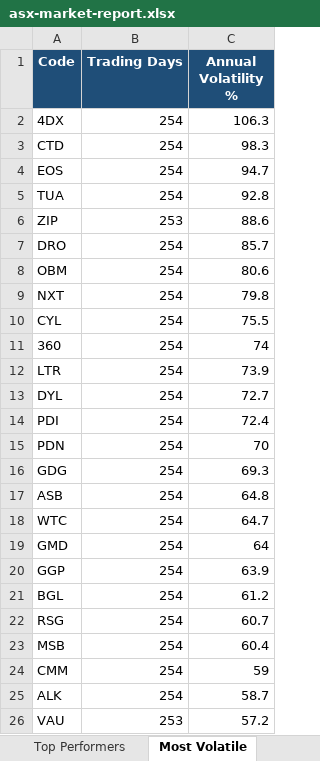
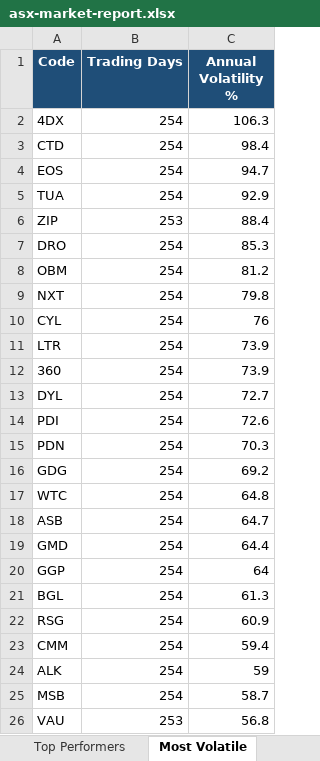
Before and after one commit to anurag7171/asx-market-analytics, an Excel workbook: reports/asx-market-report.xlsx, sheet Most Volatile, drawn as a sheet; values as stored, in another font and other column widths than the file's, no borders; conditional formats not drawn; removed rows and columns are numbered as before the commit, all else as after; the diff names each change by its address in the sheet, - before the commit and + after, or states it on an @@ line.

```diff
--- a/reports/asx-market-report.xlsx (sheet Most Volatile)
+++ b/reports/asx-market-report.xlsx (sheet Most Volatile)
-C3 (Annual Volatility %): 98.3
+C3 (Annual Volatility %): 98.4
-C5 (Annual Volatility %): 92.8
+C5 (Annual Volatility %): 92.9
-C6 (Annual Volatility %): 88.6
+C6 (Annual Volatility %): 88.4
-C7 (Annual Volatility %): 85.7
+C7 (Annual Volatility %): 85.3
-C8 (Annual Volatility %): 80.6
+C8 (Annual Volatility %): 81.2
-C10 (Annual Volatility %): 75.5
+C10 (Annual Volatility %): 76
-row 11: 360 | 254 | 74
+row 12: 360 | 254 | 73.9
-C14 (Annual Volatility %): 72.4
+C14 (Annual Volatility %): 72.6
-C15 (Annual Volatility %): 70
+C15 (Annual Volatility %): 70.3
-C16 (Annual Volatility %): 69.3
+C16 (Annual Volatility %): 69.2
-row 17: ASB | 254 | 64.8
-C17 (Annual Volatility %): 64.7
+C17 (Annual Volatility %): 64.8
+row 18: ASB | 254 | 64.7
-C19 (Annual Volatility %): 64
+C19 (Annual Volatility %): 64.4
-C20 (Annual Volatility %): 63.9
+C20 (Annual Volatility %): 64
-C21 (Annual Volatility %): 61.2
+C21 (Annual Volatility %): 61.3
-C22 (Annual Volatility %): 60.7
+C22 (Annual Volatility %): 60.9
-row 23: MSB | 254 | 60.4
-C23 (Annual Volatility %): 59
+C23 (Annual Volatility %): 59.4
-C24 (Annual Volatility %): 58.7
+C24 (Annual Volatility %): 59
+row 25: MSB | 254 | 58.7
-C26 (Annual Volatility %): 57.2
+C26 (Annual Volatility %): 56.8
```
Also changed, not shown: sheet Top Performers, sheet Sector Returns, sheet Sector Turnover, sheet Max Drawdown, 2 other files.
